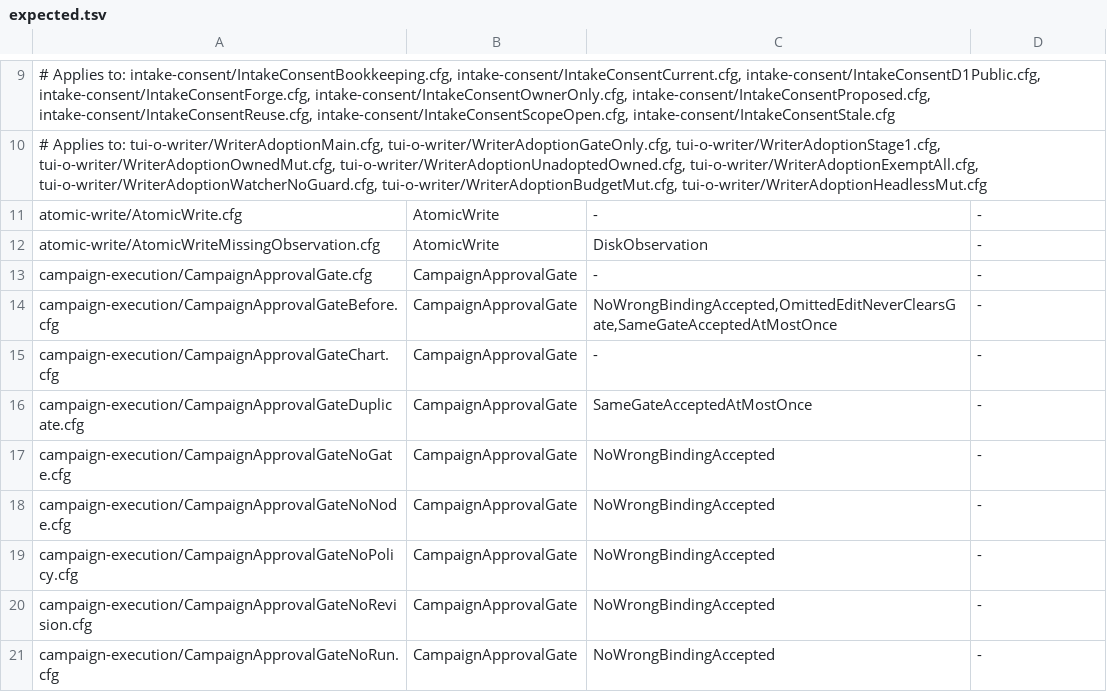
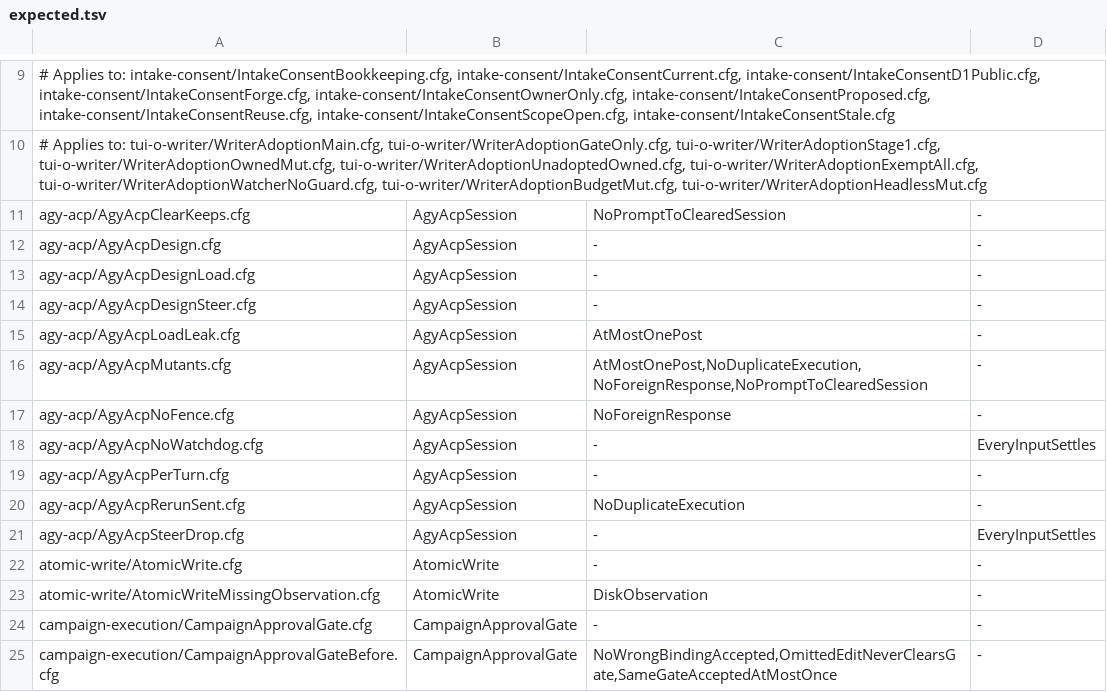
Before and after one commit to itismyfield/AgentDesk, a TSV file: docs/statecharts/expected.tsv, drawn as a sheet; only a part is shown, gaps mark what is left out; the shorter side is filled out with more unchanged rows.

```diff
--- a/docs/statecharts/expected.tsv
+++ b/docs/statecharts/expected.tsv
@@ -10,2 +10,13 @@
 # Applies to: tui-o-writer/WriterAdoptionMain.cfg, tui-o-writer/WriterAdoptionGateOnly.cfg, tui-o-writer/WriterAdoptionStage1.cfg, tui-o-writer/WriterAdoptionOwnedMut.cfg, tui-o-writer/WriterAdoptionUnadoptedOwned.cfg, tui-o-writer/WriterAdoptionExemptAll.cfg, tui-o-writer/WriterAdoptionWatcherNoGuard.cfg, tui-o-writer/WriterAdoptionBudgetMut.cfg, tui-o-writer/WriterAdoptionHeadlessMut.cfg
+agy-acp/AgyAcpClearKeeps.cfg	AgyAcpSession	NoPromptToClearedSession	-
+agy-acp/AgyAcpDesign.cfg	AgyAcpSession	-	-
+agy-acp/AgyAcpDesignLoad.cfg	AgyAcpSession	-	-
+agy-acp/AgyAcpDesignSteer.cfg	AgyAcpSession	-	-
+agy-acp/AgyAcpLoadLeak.cfg	AgyAcpSession	AtMostOnePost	-
+agy-acp/AgyAcpMutants.cfg	AgyAcpSession	AtMostOnePost,NoDuplicateExecution,NoForeignResponse,NoPromptToClearedSession	-
+agy-acp/AgyAcpNoFence.cfg	AgyAcpSession	NoForeignResponse	-
+agy-acp/AgyAcpNoWatchdog.cfg	AgyAcpSession	-	EveryInputSettles
+agy-acp/AgyAcpPerTurn.cfg	AgyAcpSession	-	-
+agy-acp/AgyAcpRerunSent.cfg	AgyAcpSession	NoDuplicateExecution	-
+agy-acp/AgyAcpSteerDrop.cfg	AgyAcpSession	-	EveryInputSettles
 atomic-write/AtomicWrite.cfg	AtomicWrite	-	-
```
Also changed, not shown: 17 other files.
